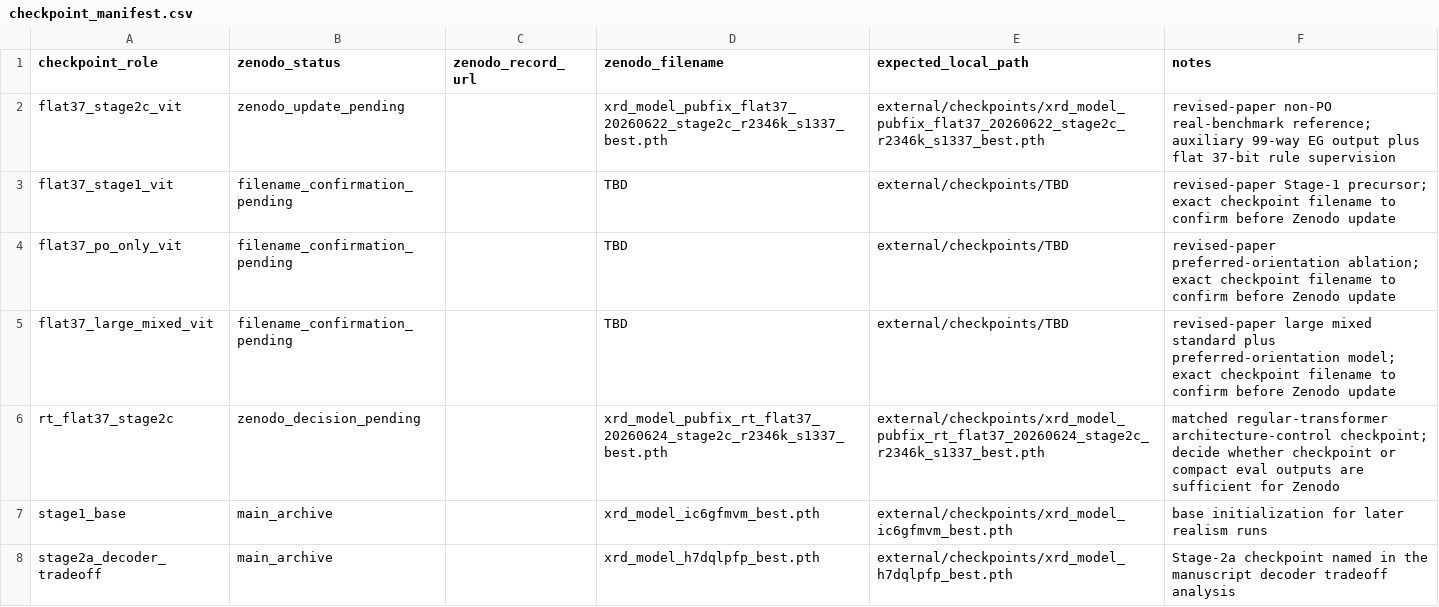
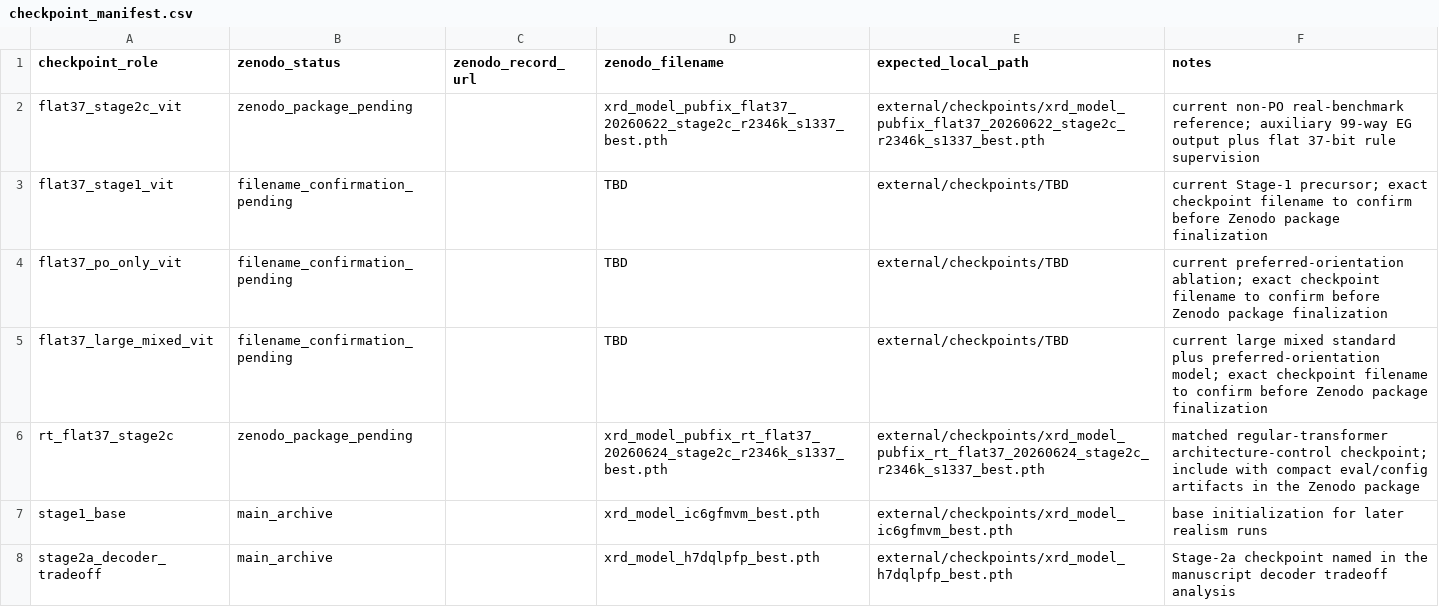
Before and after one commit to scattering/paper-ai-diffraction, a CSV file: reproducibility/checkpoint_manifest.csv, drawn as a sheet; only a part is shown.

```diff
--- a/reproducibility/checkpoint_manifest.csv
+++ b/reproducibility/checkpoint_manifest.csv
@@ -1,7 +1,7 @@
 checkpoint_role,zenodo_status,zenodo_record_url,zenodo_filename,expected_local_path,notes
-flat37_stage2c_vit,zenodo_update_pending,,xrd_model_pubfix_flat37_20260622_stage2c_r2346k_s1337_best.pth,external/checkpoints/xrd_model_pubfix_flat37_20260622_stage2c_r2346k_s1337_best.pth,revised-paper non-PO real-benchmark reference; auxiliary 99-way EG output plus flat 37-bit rule supervision
-flat37_stage1_vit,filename_confirmation_pending,,TBD,external/checkpoints/TBD,revised-paper Stage-1 precursor; exact checkpoint filename to confirm before Zenodo update
-flat37_po_only_vit,filename_confirmation_pending,,TBD,external/checkpoints/TBD,revised-paper preferred-orientation ablation; exact checkpoint filename to confirm before Zenodo update
-flat37_large_mixed_vit,filename_confirmation_pending,,TBD,external/checkpoints/TBD,revised-paper large mixed standard plus preferred-orientation model; exact checkpoint filename to confirm before Zenodo update
-rt_flat37_stage2c,zenodo_decision_pending,,xrd_model_pubfix_rt_flat37_20260624_stage2c_r2346k_s1337_best.pth,external/checkpoints/xrd_model_pubfix_rt_flat37_20260624_stage2c_r2346k_s1337_best.pth,matched regular-transformer architecture-control checkpoint; decide whether checkpoint or compact eval outputs are sufficient for Zenodo
+flat37_stage2c_vit,zenodo_package_pending,,xrd_model_pubfix_flat37_20260622_stage2c_r2346k_s1337_best.pth,external/checkpoints/xrd_model_pubfix_flat37_20260622_stage2c_r2346k_s1337_best.pth,current non-PO real-benchmark reference; auxiliary 99-way EG output plus flat 37-bit rule supervision
+flat37_stage1_vit,filename_confirmation_pending,,TBD,external/checkpoints/TBD,current Stage-1 precursor; exact checkpoint filename to confirm before Zenodo package finalization
+flat37_po_only_vit,filename_confirmation_pending,,TBD,external/checkpoints/TBD,current preferred-orientation ablation; exact checkpoint filename to confirm before Zenodo package finalization
+flat37_large_mixed_vit,filename_confirmation_pending,,TBD,external/checkpoints/TBD,current large mixed standard plus preferred-orientation model; exact checkpoint filename to confirm before Zenodo package finalization
+rt_flat37_stage2c,zenodo_package_pending,,xrd_model_pubfix_rt_flat37_20260624_stage2c_r2346k_s1337_best.pth,external/checkpoints/xrd_model_pubfix_rt_flat37_20260624_stage2c_r2346k_s1337_best.pth,matched regular-transformer architecture-control checkpoint; include with compact eval/config artifacts in the Zenodo package
 stage1_base,main_archive,,xrd_model_ic6gfmvm_best.pth,external/checkpoints/xrd_model_ic6gfmvm_best.pth,base initialization for later realism runs
```
Also changed, not shown: reproducibility/MANIFEST.csv, reproducibility/dataset_manifest.csv, 6 other files.
